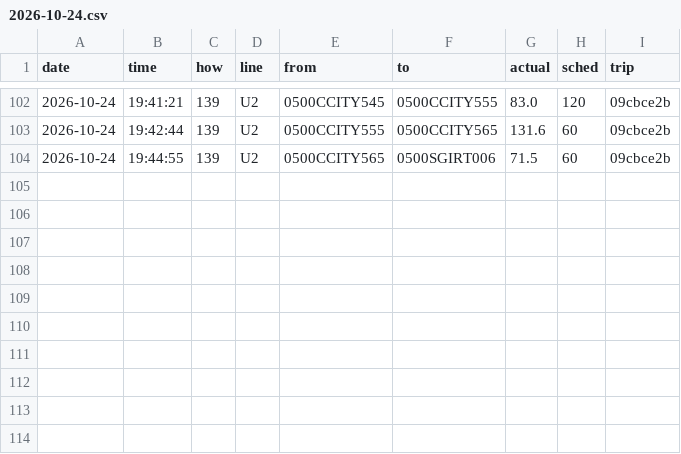
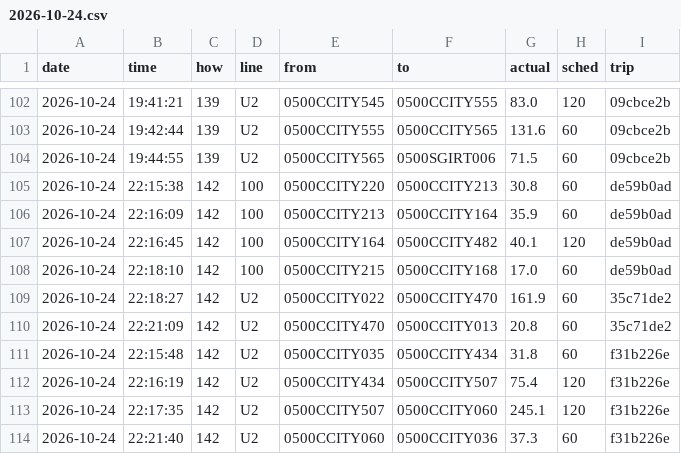
Before and after one commit to maxwilliamfoster-sys/the-route, a CSV file: crossings/2026-10-24.csv, drawn as a sheet; only a part is shown, gaps mark what is left out.

```diff
--- a/crossings/2026-10-24.csv
+++ b/crossings/2026-10-24.csv
@@ -104 +104,11 @@ date,time,how,line,from,to,actual,sched,trip
 2026-10-24,19:44:55,139,U2,0500CCITY565,0500SGIRT006,71.5,60,09cbce2b
+2026-10-24,22:15:38,142,100,0500CCITY220,0500CCITY213,30.8,60,de59b0ad
+2026-10-24,22:16:09,142,100,0500CCITY213,0500CCITY164,35.9,60,de59b0ad
+2026-10-24,22:16:45,142,100,0500CCITY164,0500CCITY482,40.1,120,de59b0ad
+2026-10-24,22:18:10,142,100,0500CCITY215,0500CCITY168,17.0,60,de59b0ad
+2026-10-24,22:18:27,142,U2,0500CCITY022,0500CCITY470,161.9,60,35c71de2
+2026-10-24,22:21:09,142,U2,0500CCITY470,0500CCITY013,20.8,60,35c71de2
+2026-10-24,22:15:48,142,U2,0500CCITY035,0500CCITY434,31.8,60,f31b226e
+2026-10-24,22:16:19,142,U2,0500CCITY434,0500CCITY507,75.4,120,f31b226e
+2026-10-24,22:17:35,142,U2,0500CCITY507,0500CCITY060,245.1,120,f31b226e
+2026-10-24,22:21:40,142,U2,0500CCITY060,0500CCITY036,37.3,60,f31b226e
```
Also changed, not shown: 1 other file.
